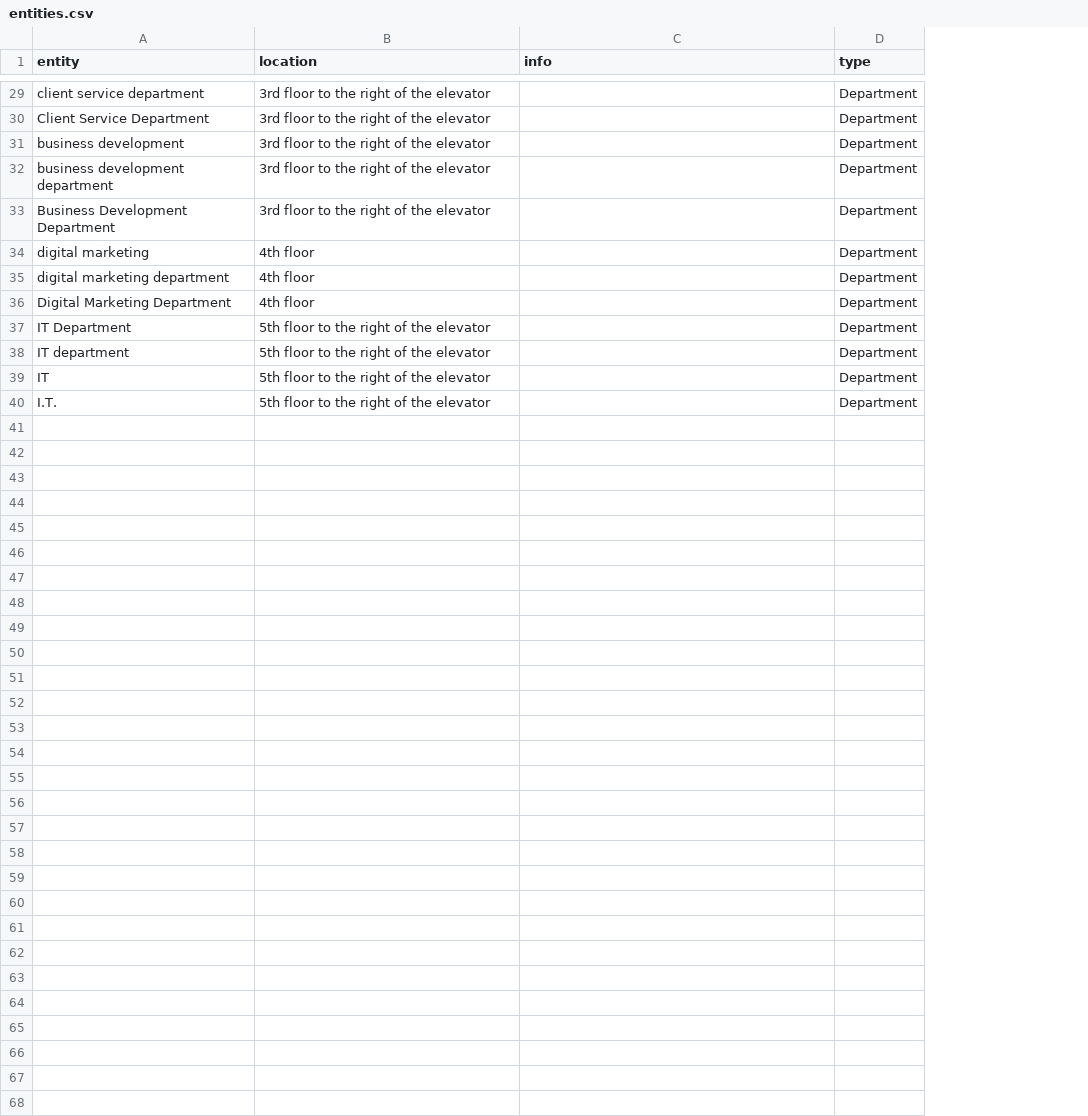
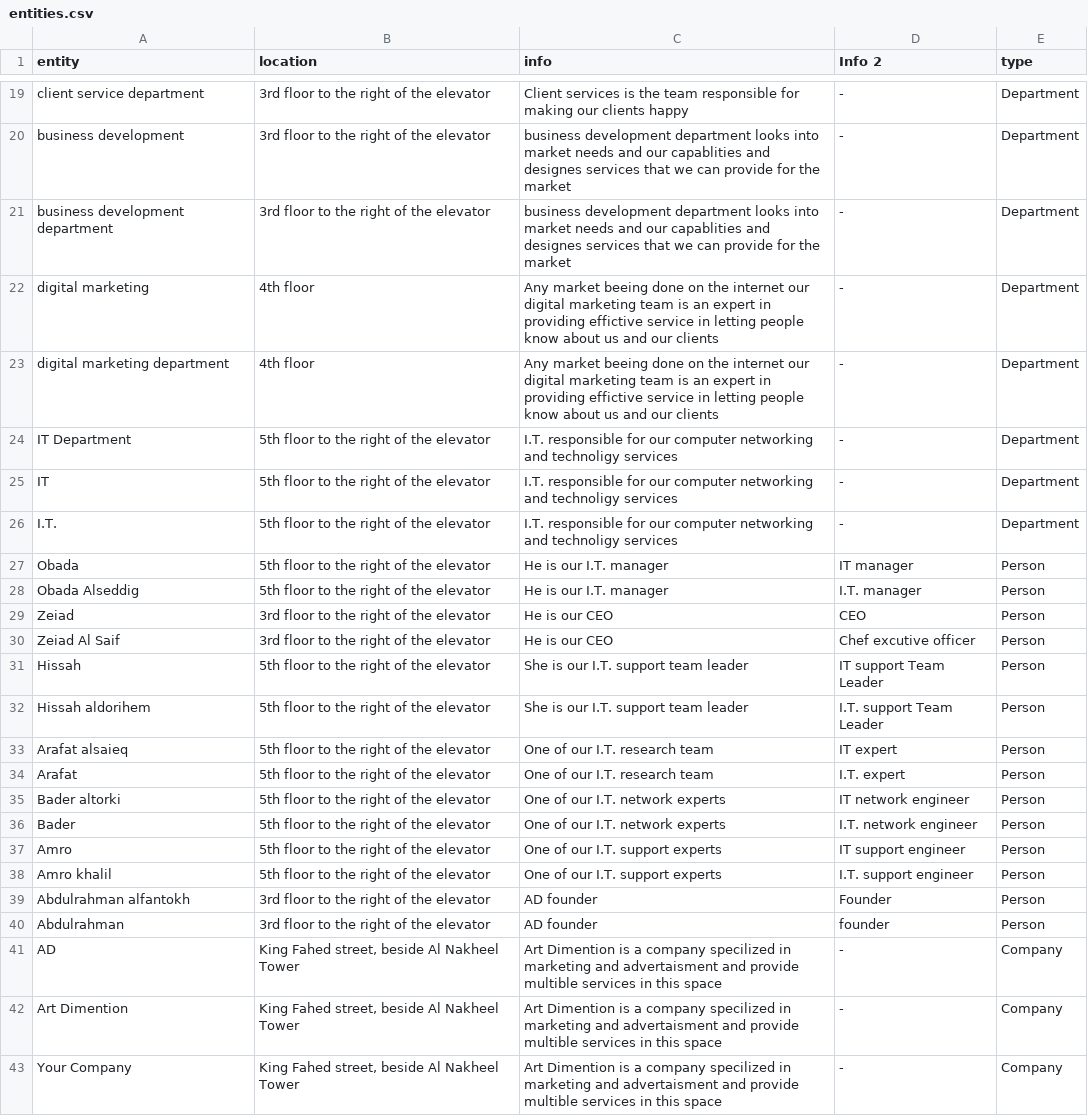
Before and after one commit to DNFusion/ADbot, a CSV file: data/entities.csv, drawn as a sheet; only a part is shown, gaps mark what is left out; removed rows and columns are numbered as before the commit, all else as after; the diff covers the shown part only; the diff names each change by its address in the sheet, - before the commit and + after, or states it on an @@ line.

```diff
--- a/data/entities.csv
+++ b/data/entities.csv
+column D (Info 2), rows 19-26: all -
-C19 (info): (empty)
+C19 (info): Client services is the team responsible for making our clients happy
-row 30: Client Service Department | 3rd floor to the right of the elevator |  | Department
-C20:C21 (info): (empty)
+C20:C21 (info): business development department looks into market needs and our capablities and designes services that we can provide for the market
-row 33: Business Development Department | 3rd floor to the right of the elevator |  | Department
-C22:C23 (info): (empty)
+C22:C23 (info): Any market beeing done on the internet our digital marketing team is an expert in providing effictive service in letting people know about us and our clients
-row 36: Digital Marketing Department | 4th floor |  | Department
-C24 (info): (empty)
+C24 (info): I.T. responsible for our computer networking and technoligy services
-row 38: IT department | 5th floor to the right of the elevator |  | Department
-C25:C26 (info): (empty)
+C25:C26 (info): I.T. responsible for our computer networking and technoligy services
+row 27: Obada | 5th floor to the right of the elevator | He is our I.T. manager | IT manager | Person
+row 28: Obada Alseddig | 5th floor to the right of the elevator | He is our I.T. manager | I.T. manager | Person
+row 29: Zeiad | 3rd floor to the right of the elevator | He is our CEO | CEO | Person
+row 30: Zeiad Al Saif | 3rd floor to the right of the elevator | He is our CEO | Chef excutive officer | Person
+row 31: Hissah | 5th floor to the right of the elevator | She is our I.T. support team leader | IT support Team Leader | Person
+row 32: Hissah aldorihem | 5th floor to the right of the elevator | She is our I.T. support team leader | I.T. support Team Leader | Person
+row 33: Arafat alsaieq | 5th floor to the right of the elevator | One of our I.T. research team | IT expert | Person
+row 34: Arafat | 5th floor to the right of the elevator | One of our I.T. research team | I.T. expert | Person
+row 35: Bader altorki | 5th floor to the right of the elevator | One of our I.T. network experts | IT network engineer | Person
+row 36: Bader | 5th floor to the right of the elevator | One of our I.T. network experts | I.T. network engineer | Person
+row 37: Amro | 5th floor to the right of the elevator | One of our I.T. support experts | IT support engineer | Person
+row 38: Amro khalil | 5th floor to the right of the elevator | One of our I.T. support experts | I.T. support engineer | Person
+row 39: Abdulrahman alfantokh | 3rd floor to the right of the elevator | AD founder | Founder | Person
+row 40: Abdulrahman | 3rd floor to the right of the elevator | AD founder | founder | Person
+row 41: AD | King Fahed street, beside Al Nakheel Tower | Art Dimention is a company specilized in marketing and advertaisment and provide multible services in this space | - | Company
+row 42: Art Dimention | King Fahed street, beside Al Nakheel Tower | Art Dimention is a company specilized in marketing and advertaisment and provide multible services in this space | - | Company
+row 43: Your Company | King Fahed street, beside Al Nakheel Tower | Art Dimention is a company specilized in marketing and advertaisment and provide multible services in this space | - | Company
```
Also changed, not shown: 10 removed rows and 13 edited cells elsewhere in this file, 5 other files.
